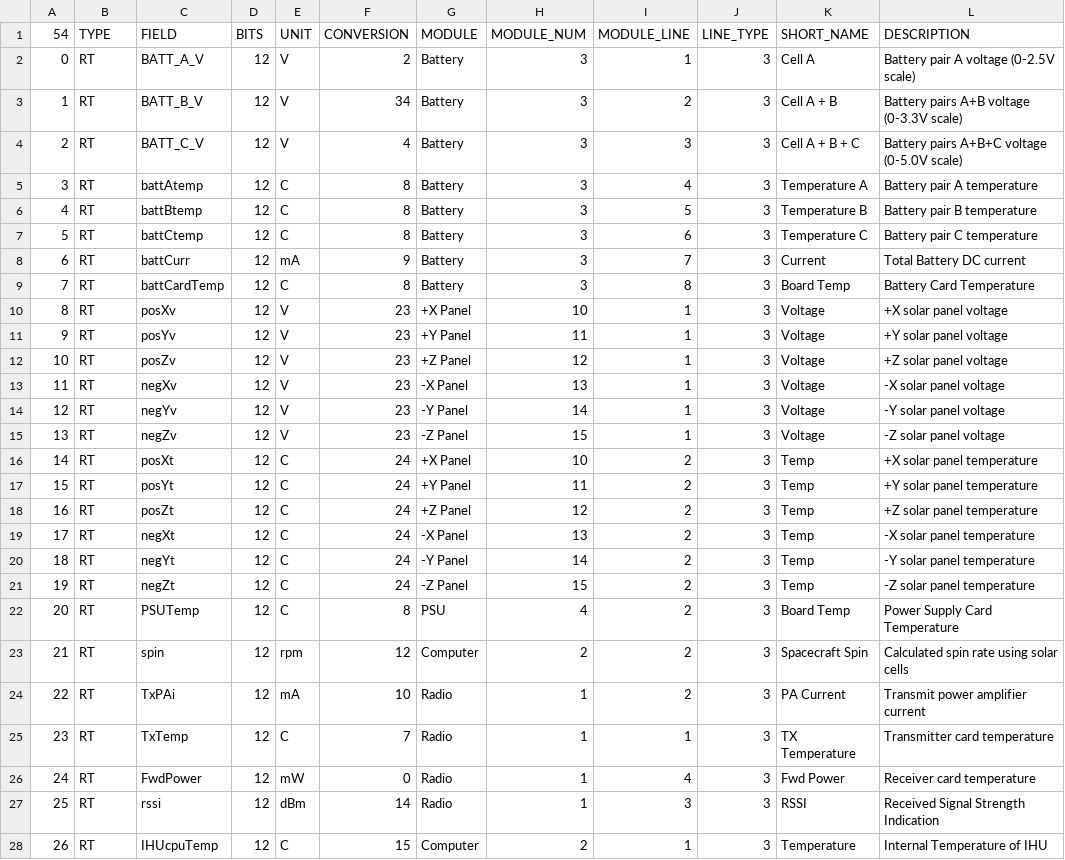
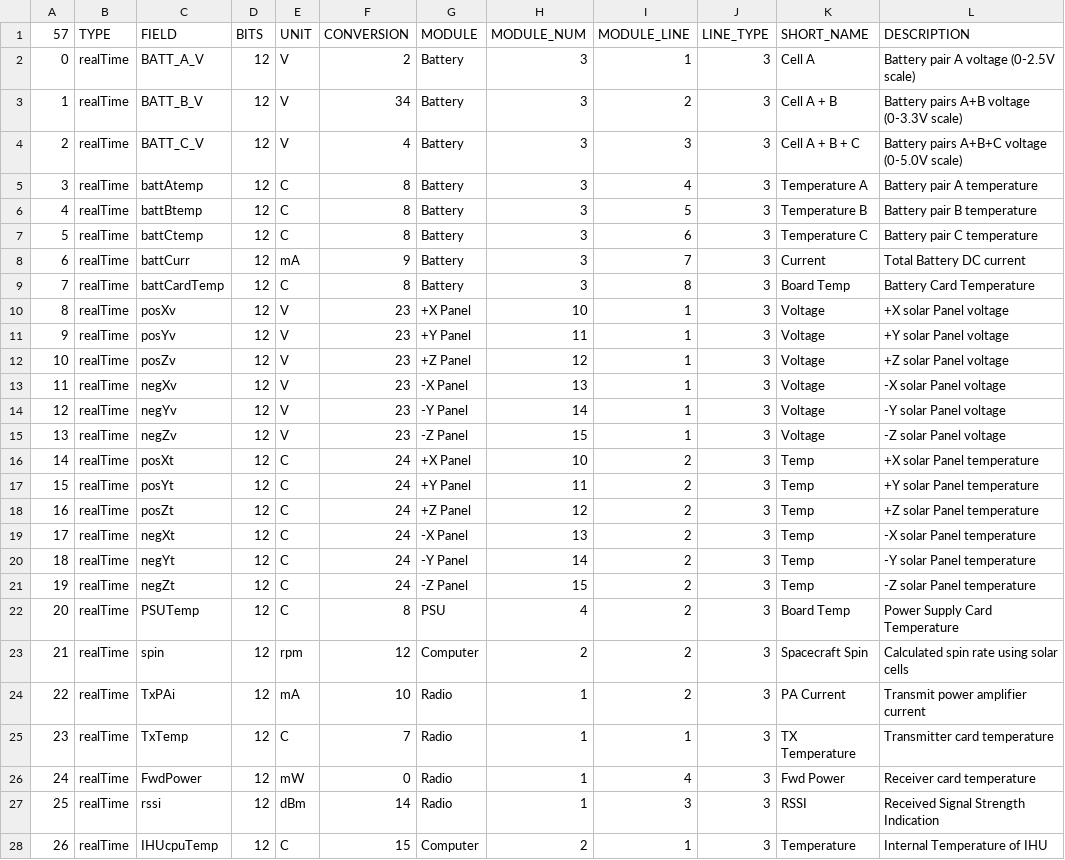
Before and after one commit to ac2cz/FoxTelem, a CSV file: spacecraft/FOX1E_rttelemetry.csv, drawn as a sheet; only a part is shown; the diff covers the shown part only; the diff names each change by its address in the sheet, - before the commit and + after, or states it on an @@ line.

```diff
--- a/spacecraft/FOX1E_rttelemetry.csv
+++ b/spacecraft/FOX1E_rttelemetry.csv
@@ column A (57) renumbered in row 1 @@
-B2:B28 (TYPE): RT
+B2:B28 (TYPE): realTime
-L10 (DESCRIPTION): +X solar panel voltage
+L10 (DESCRIPTION): +X solar Panel voltage
-L11 (DESCRIPTION): +Y solar panel voltage
+L11 (DESCRIPTION): +Y solar Panel voltage
-L12 (DESCRIPTION): +Z solar panel voltage
+L12 (DESCRIPTION): +Z solar Panel voltage
-L13 (DESCRIPTION): -X solar panel voltage
+L13 (DESCRIPTION): -X solar Panel voltage
-L14 (DESCRIPTION): -Y solar panel voltage
+L14 (DESCRIPTION): -Y solar Panel voltage
-L15 (DESCRIPTION): -Z solar panel voltage
+L15 (DESCRIPTION): -Z solar Panel voltage
-L16 (DESCRIPTION): +X solar panel temperature
+L16 (DESCRIPTION): +X solar Panel temperature
-L17 (DESCRIPTION): +Y solar panel temperature
+L17 (DESCRIPTION): +Y solar Panel temperature
-L18 (DESCRIPTION): +Z solar panel temperature
+L18 (DESCRIPTION): +Z solar Panel temperature
-L19 (DESCRIPTION): -X solar panel temperature
+L19 (DESCRIPTION): -X solar Panel temperature
-L20 (DESCRIPTION): -Y solar panel temperature
+L20 (DESCRIPTION): -Y solar Panel temperature
-L21 (DESCRIPTION): -Z solar panel temperature
+L21 (DESCRIPTION): -Z solar Panel temperature
```
Also changed, not shown: 3 added rows and 37 edited cells elsewhere in this file, spacecraft/FOX1E_maxtelemetry.csv, spacecraft/FOX1E_mintelemetry.csv, 4 other files.
